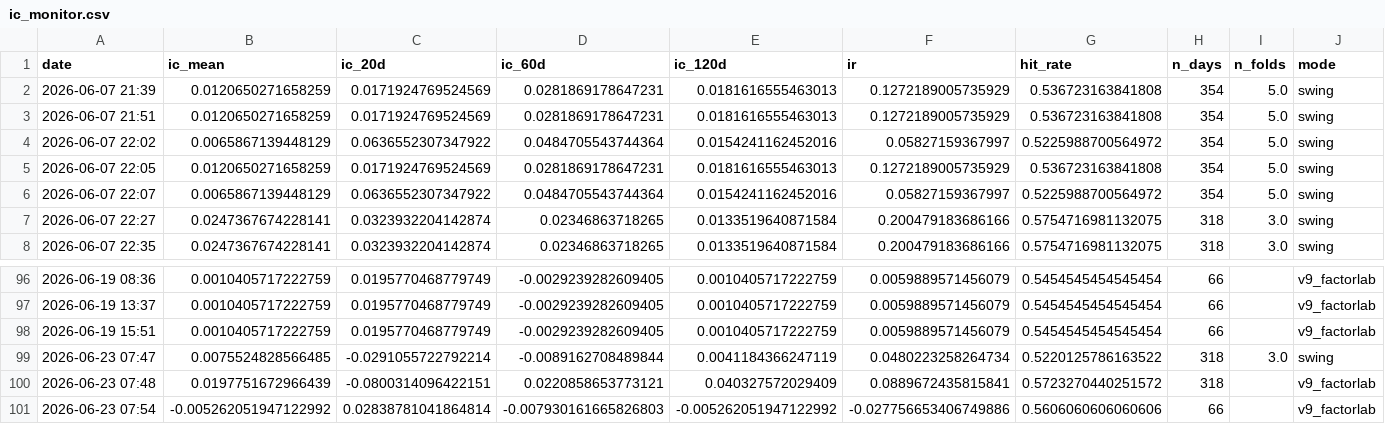
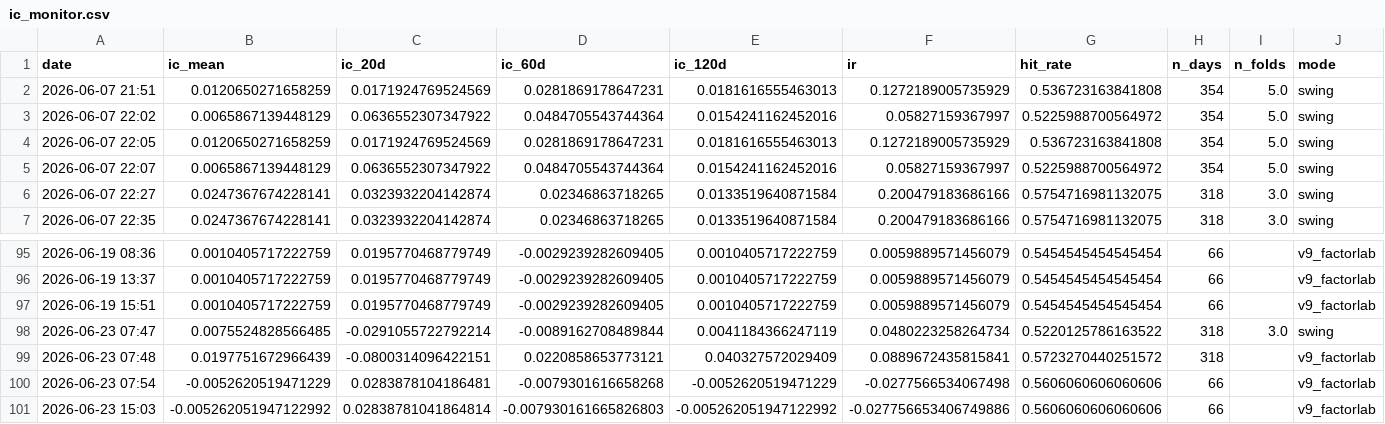
Before and after one commit to adehoyoramirez-star/portfolio-navigator, a CSV file: Heatmap Regression/ic_monitor.csv, drawn as a sheet; only a part is shown, gaps mark what is left out; removed rows and columns are numbered as before the commit, all else as after; rows hold the shown columns only; the diff names each change by its address in the sheet, - before the commit and + after, or states it on an @@ line.

```diff
--- a/Heatmap Regression/ic_monitor.csv
+++ b/Heatmap Regression/ic_monitor.csv
-row 2: 2026-06-07 21:39 | 0.0120650271658259 | 0.0171924769524569 | 0.0281869178647231 | 0.0181616555463013 | 0.1272189005735929 | 0.536723163841808 | 354 | 5.0 | swing
+row 100: 2026-06-23 07:54 | -0.0052620519471229 | 0.0283878104186481 | -0.0079301616658268 | -0.0052620519471229 | -0.0277566534067498 | 0.5606060606060606 | 66 |  | v9_factorlab
-A101 (date): 2026-06-23 07:54
+A101 (date): 2026-06-23 15:03
```
Also changed, not shown: 6 other files.
